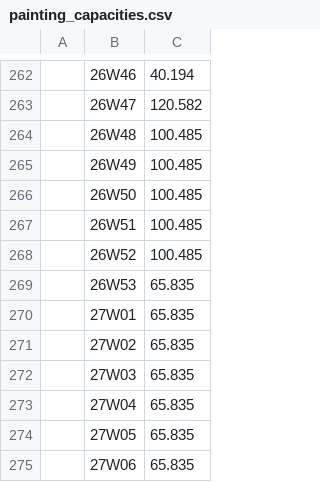
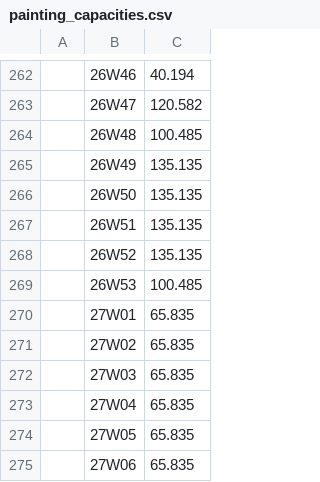
Before and after one commit to bakerhughes0/bakerhughes0.github.io, a CSV file: painting_capacities.csv, drawn as a sheet; only a part is shown, gaps mark what is left out; removed rows and columns are numbered as before the commit, all else as after; the diff names each change by its address in the sheet, - before the commit and + after, or states it on an @@ line.

Commit message:
Updated on 2026-11-05 12:53:33

```diff
--- a/painting_capacities.csv
+++ b/painting_capacities.csv
-C265:C267: 100.485
+C265:C267: 135.135
+row 268:  | 26W52 | 135.135
-B269: 26W52
+B269: 26W53
-row 269:  | 26W53 | 65.835
```
